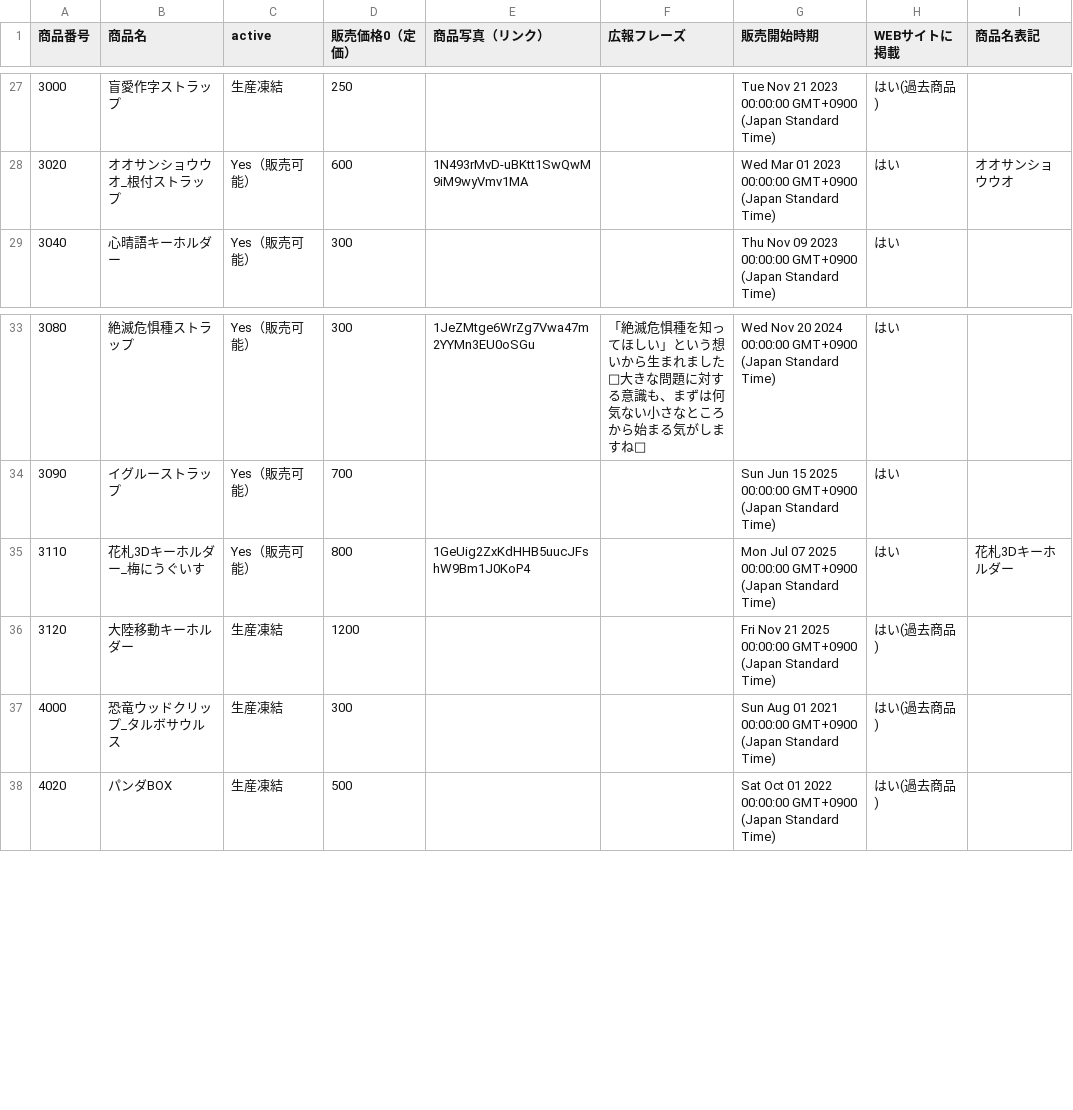
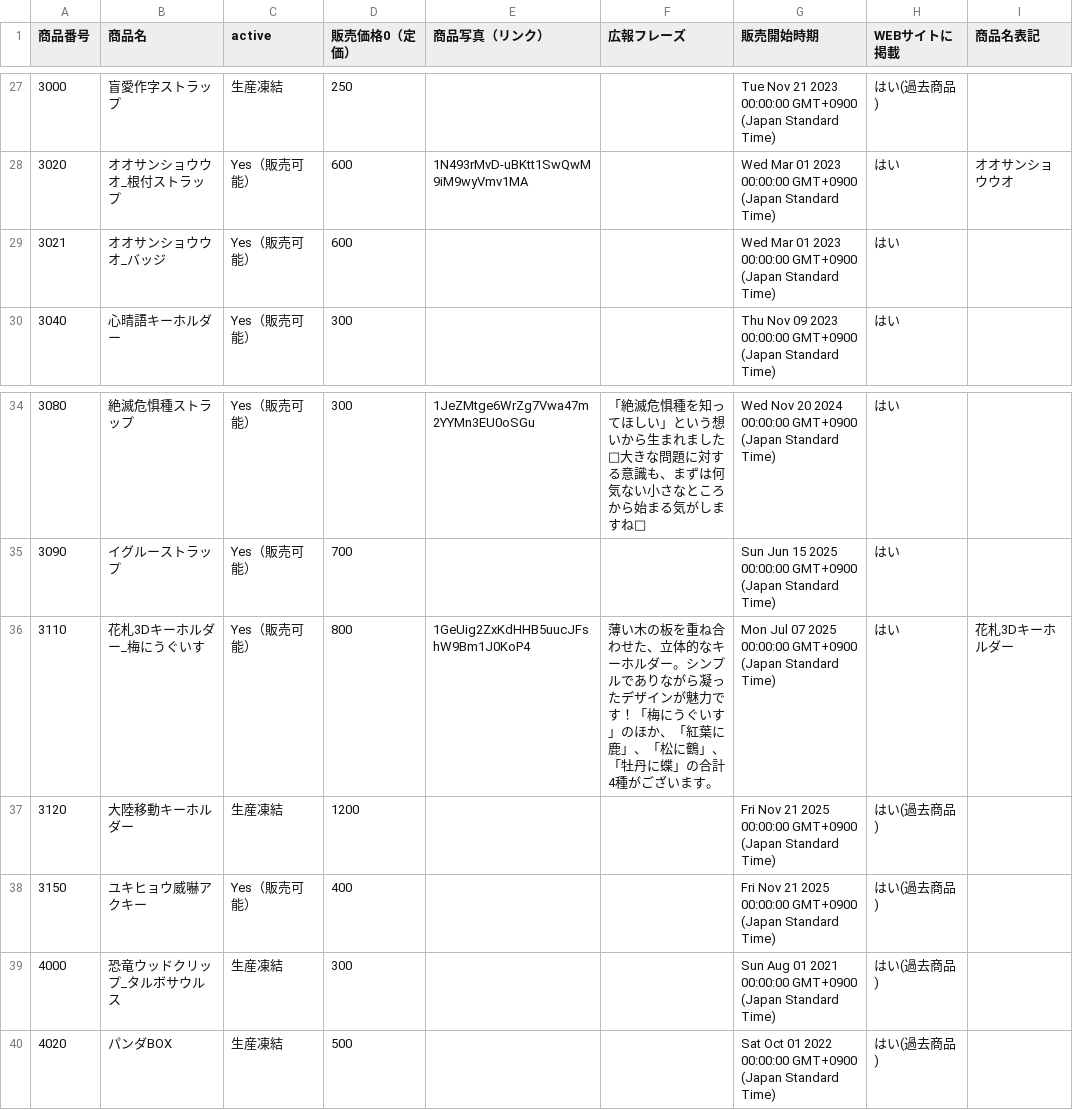
Before and after one commit to KyoudaiKobo/KyoudaiKobo.github.io, a CSV file: goodsData.csv, drawn as a sheet; only a part is shown, gaps mark what is left out.

Commit message:
Update spreadsheet data 2026-04-16T08:30:14.079Z

```diff
--- a/goodsData.csv
+++ b/goodsData.csv
@@ -28,2 +28,3 @@
 3020|オオサンショウウオ_根付ストラップ|Yes（販売可能）|600|1N493rMvD-uBKtt1SwQwM9iM9wyVmv1MA||Wed Mar 01 2023 00:00:00 GMT+0900 (Japan Standard Time)|はい|オオサンショウウオ
+3021|オオサンショウウオ_バッジ|Yes（販売可能）|600|||Wed Mar 01 2023 00:00:00 GMT+0900 (Japan Standard Time)|はい|
 3040|心晴語キーホルダー|Yes（販売可能）|300|||Thu Nov 09 2023 00:00:00 GMT+0900 (Japan Standard Time)|はい|
@@ -34,4 +35,5 @@
 3090|イグルーストラップ|Yes（販売可能）|700|||Sun Jun 15 2025 00:00:00 GMT+0900 (Japan Standard Time)|はい|
-3110|花札3Dキーホルダー_梅にうぐいす|Yes（販売可能）|800|1GeUig2ZxKdHHB5uucJFshW9Bm1J0KoP4||Mon Jul 07 2025 00:00:00 GMT+0900 (Japan Standard Time)|はい|花札3Dキーホルダー
+3110|花札3Dキーホルダー_梅にうぐいす|Yes（販売可能）|800|1GeUig2ZxKdHHB5uucJFshW9Bm1J0KoP4|薄い木の板を重ね合わせた、立体的なキーホルダー。シンプルでありながら凝ったデザインが魅力です！「梅にうぐいす」のほか、「紅葉に鹿」、「松に鶴」、「牡丹に蝶」の合計4種がございます。|Mon Jul 07 2025 00:00:00 GMT+0900 (Japan Standard Time)|はい|花札3Dキーホルダー
 3120|大陸移動キーホルダー|生産凍結|1200|||Fri Nov 21 2025 00:00:00 GMT+0900 (Japan Standard Time)|はい(過去商品)|
+3150|ユキヒョウ威嚇アクキー|Yes（販売可能）|400|||Fri Nov 21 2025 00:00:00 GMT+0900 (Japan Standard Time)|はい(過去商品)|
 4000|恐竜ウッドクリップ_タルボサウルス|生産凍結|300|||Sun Aug 01 2021 00:00:00 GMT+0900 (Japan Standard Time)|はい(過去商品)|
```
